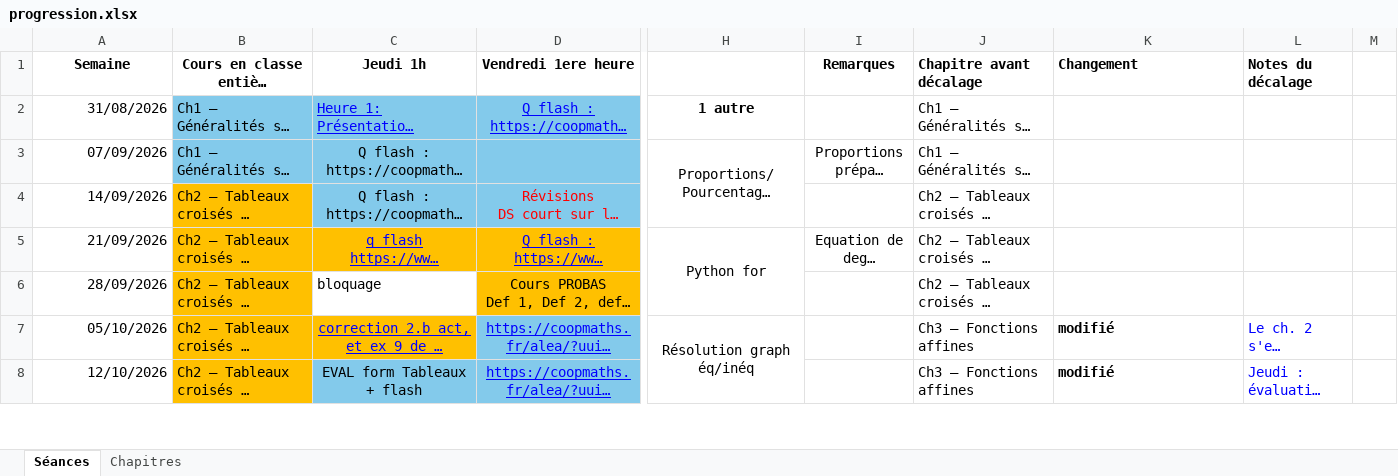
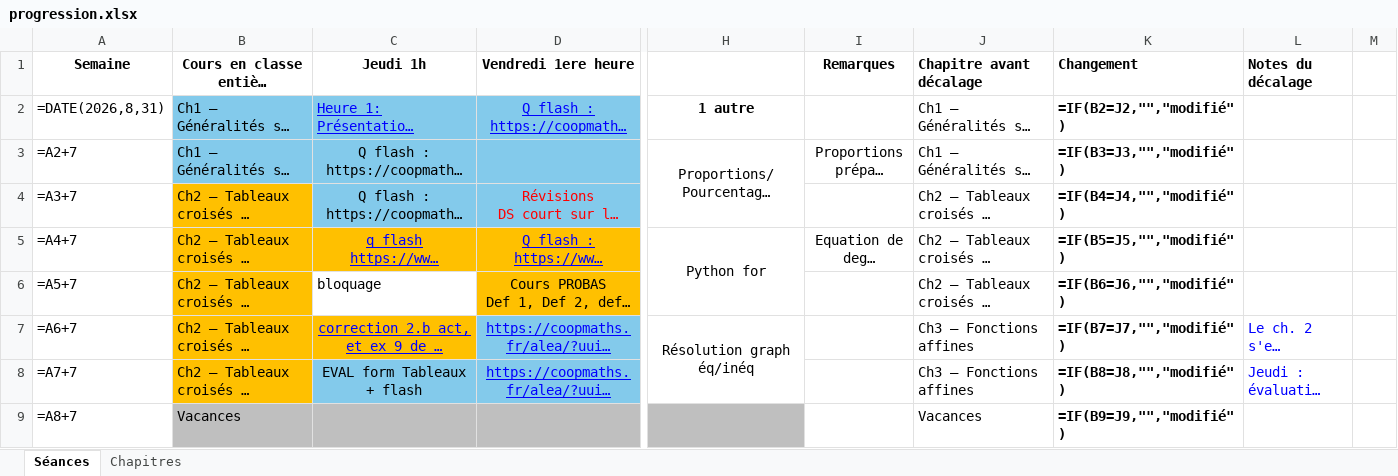
Before and after one commit to Alexandre-Fernandez-dev/Enseignement, an Excel workbook: 2026-2027/Premières ST2S/progression.xlsx, sheet Séances, drawn as a sheet; only a part is shown, gaps mark what is left out; long unchanged cells end in …; values as stored, in another font and other column widths than the file's, no borders; formulas without a stored value are shown as written; conditional formats not drawn; rows hold the shown columns only; the diff covers the shown part only; the diff names each change by its address in the sheet, - before the commit and + after, or states it on an @@ line.

```diff
--- a/2026-2027/Premières ST2S/progression.xlsx (sheet Séances)
+++ b/2026-2027/Premières ST2S/progression.xlsx (sheet Séances)
-A2 (Semaine): 31/08/2026
+A2 (Semaine): =DATE(2026,8,31)
-K2 (Changement): (empty)
+K2 (Changement): =IF(B2=J2,"","modifié")
-A3 (Semaine): 07/09/2026
+A3 (Semaine): =A2+7
-K3 (Changement): (empty)
+K3 (Changement): =IF(B3=J3,"","modifié")
-A4 (Semaine): 14/09/2026
+A4 (Semaine): =A3+7
-K4 (Changement): (empty)
+K4 (Changement): =IF(B4=J4,"","modifié")
-A5 (Semaine): 21/09/2026
+A5 (Semaine): =A4+7
-K5 (Changement): (empty)
+K5 (Changement): =IF(B5=J5,"","modifié")
-A6 (Semaine): 28/09/2026
+A6 (Semaine): =A5+7
-K6 (Changement): (empty)
+K6 (Changement): =IF(B6=J6,"","modifié")
-A7 (Semaine): 05/10/2026
+A7 (Semaine): =A6+7
-K7 (Changement): modifié
+K7 (Changement): =IF(B7=J7,"","modifié")
-A8 (Semaine): 12/10/2026
+A8 (Semaine): =A7+7
-K8 (Changement): modifié
+K8 (Changement): =IF(B8=J8,"","modifié")
+row 9: =A8+7 | Vacances |  |  |  |  | Vacances | =IF(B9=J9,"","modifié")
```
Also changed, not shown: 4 added rows, 5 removed rows, 72 edited cells and cell formats elsewhere in this sheet, sheet Chapitres, 7 other files.
